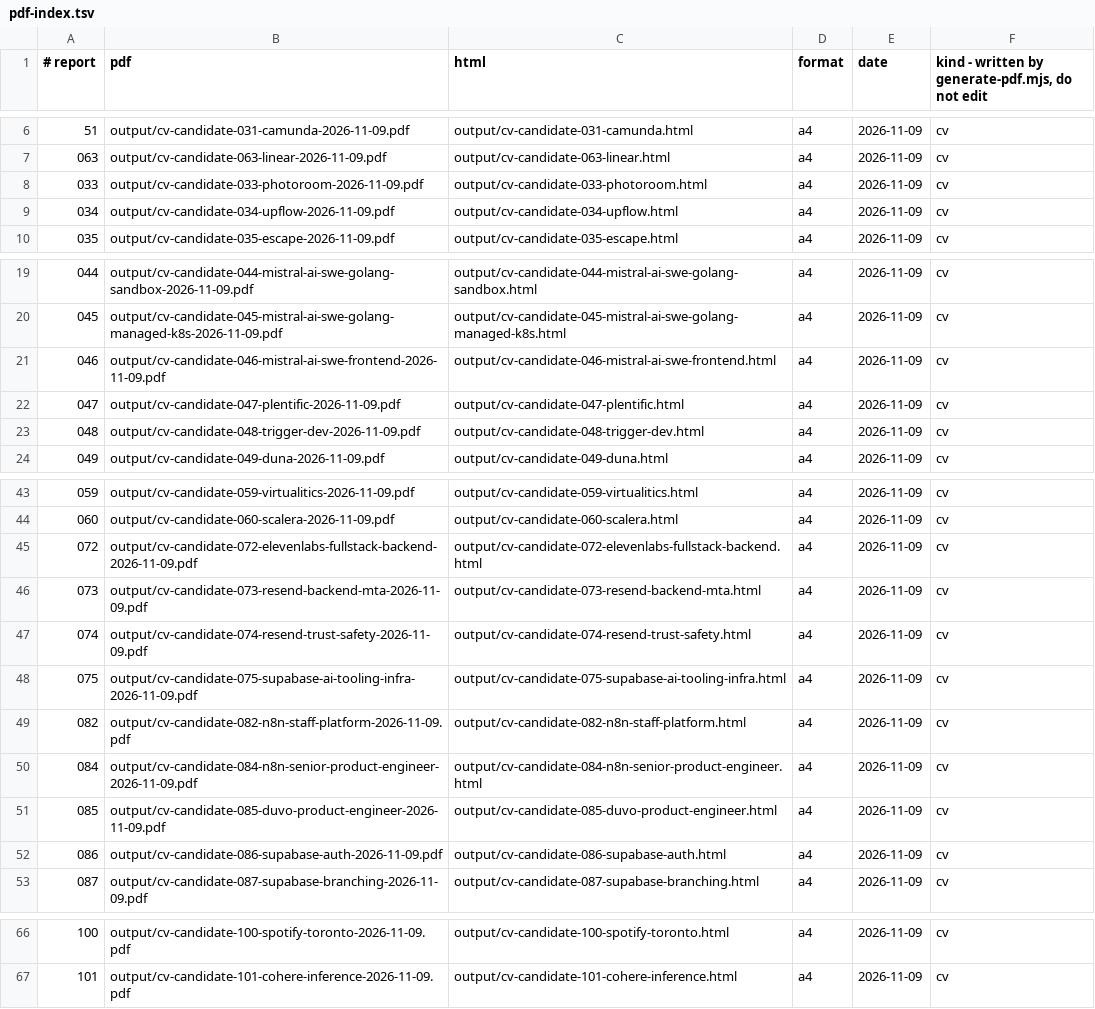
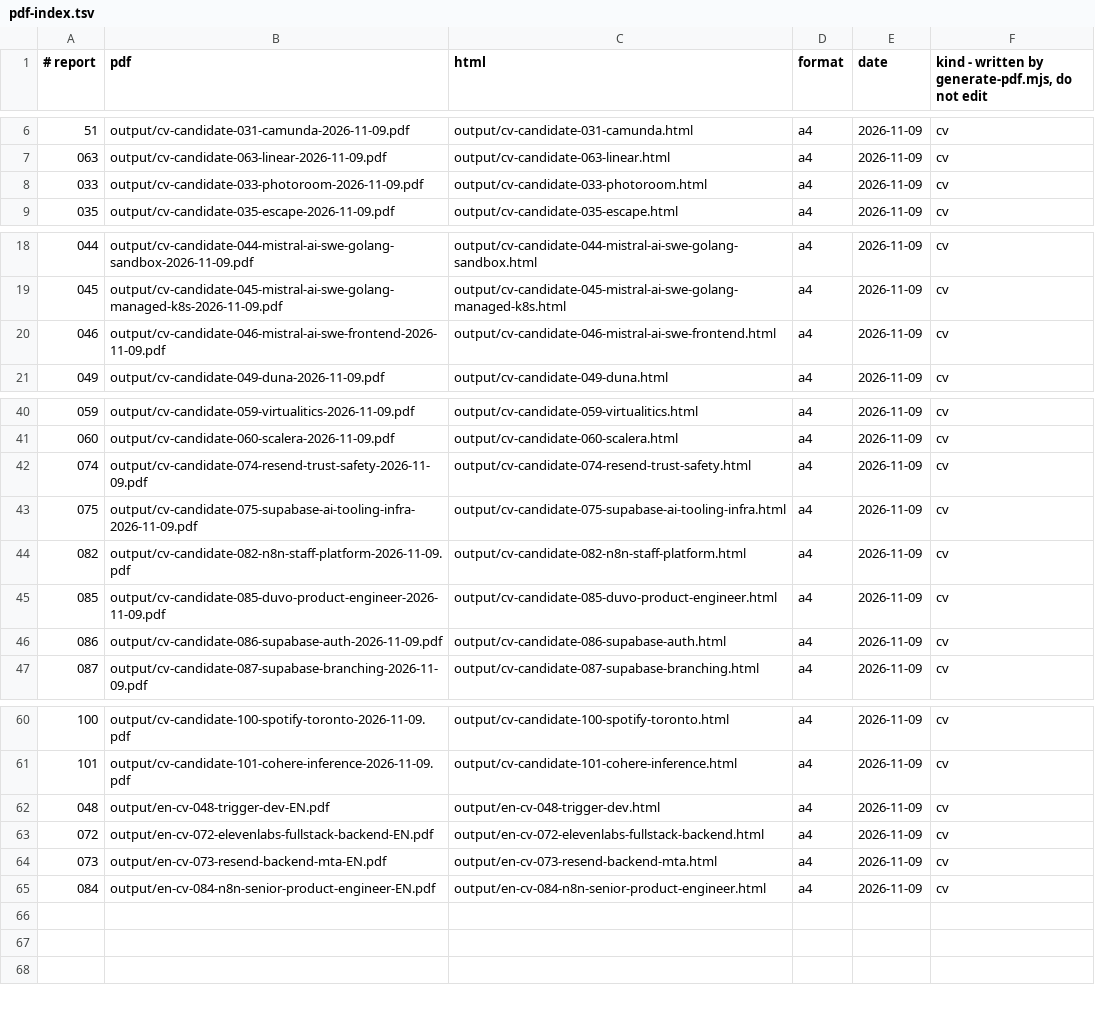
Before and after one commit to Werner-DB/career-ops, a TSV file: data/pdf-index.tsv, drawn as a sheet; only a part is shown, gaps mark what is left out.

Commit message:
chore(scan): record scan data, add Brave search scanner, ignore nested install
- Add scan-websearch.mjs (Brave-backed Level 3 WebSearch scanner for hosted/Codespace IPs)
- Update scan-history/scan-runs/status-log/pdf-index from the 2026-11-12 scan
- Gitignore the nested career-ops/ checkout (own repo, cloned separately)

```diff
--- a/data/pdf-index.tsv
+++ b/data/pdf-index.tsv
@@ -8,3 +8,2 @@
 033	output/cv-candidate-033-photoroom-2026-11-09.pdf	output/cv-candidate-033-photoroom.html	a4	2026-11-09	cv
-034	output/cv-candidate-034-upflow-2026-11-09.pdf	output/cv-candidate-034-upflow.html	a4	2026-11-09	cv
 035	output/cv-candidate-035-escape-2026-11-09.pdf	output/cv-candidate-035-escape.html	a4	2026-11-09	cv
@@ -21,4 +20,2 @@
 046	output/cv-candidate-046-mistral-ai-swe-frontend-2026-11-09.pdf	output/cv-candidate-046-mistral-ai-swe-frontend.html	a4	2026-11-09	cv
-047	output/cv-candidate-047-plentific-2026-11-09.pdf	output/cv-candidate-047-plentific.html	a4	2026-11-09	cv
-048	output/cv-candidate-048-trigger-dev-2026-11-09.pdf	output/cv-candidate-048-trigger-dev.html	a4	2026-11-09	cv
 049	output/cv-candidate-049-duna-2026-11-09.pdf	output/cv-candidate-049-duna.html	a4	2026-11-09	cv
@@ -44,4 +41,2 @@
 060	output/cv-candidate-060-scalera-2026-11-09.pdf	output/cv-candidate-060-scalera.html	a4	2026-11-09	cv
-072	output/cv-candidate-072-elevenlabs-fullstack-backend-2026-11-09.pdf	output/cv-candidate-072-elevenlabs-fullstack-backend.html	a4	2026-11-09	cv
-073	output/cv-candidate-073-resend-backend-mta-2026-11-09.pdf	output/cv-candidate-073-resend-backend-mta.html	a4	2026-11-09	cv
 074	output/cv-candidate-074-resend-trust-safety-2026-11-09.pdf	output/cv-candidate-074-resend-trust-safety.html	a4	2026-11-09	cv
@@ -49,3 +44,2 @@
 082	output/cv-candidate-082-n8n-staff-platform-2026-11-09.pdf	output/cv-candidate-082-n8n-staff-platform.html	a4	2026-11-09	cv
-084	output/cv-candidate-084-n8n-senior-product-engineer-2026-11-09.pdf	output/cv-candidate-084-n8n-senior-product-engineer.html	a4	2026-11-09	cv
 085	output/cv-candidate-085-duvo-product-engineer-2026-11-09.pdf	output/cv-candidate-085-duvo-product-engineer.html	a4	2026-11-09	cv
@@ -67 +61,5 @@
 101	output/cv-candidate-101-cohere-inference-2026-11-09.pdf	output/cv-candidate-101-cohere-inference.html	a4	2026-11-09	cv
+048	output/en-cv-048-trigger-dev-EN.pdf	output/en-cv-048-trigger-dev.html	a4	2026-11-09	cv
+072	output/en-cv-072-elevenlabs-fullstack-backend-EN.pdf	output/en-cv-072-elevenlabs-fullstack-backend.html	a4	2026-11-09	cv
+073	output/en-cv-073-resend-backend-mta-EN.pdf	output/en-cv-073-resend-backend-mta.html	a4	2026-11-09	cv
+084	output/en-cv-084-n8n-senior-product-engineer-EN.pdf	output/en-cv-084-n8n-senior-product-engineer.html	a4	2026-11-09	cv
```
Also changed, not shown: data/scan-runs.tsv, data/status-log.tsv, 4 other files.
